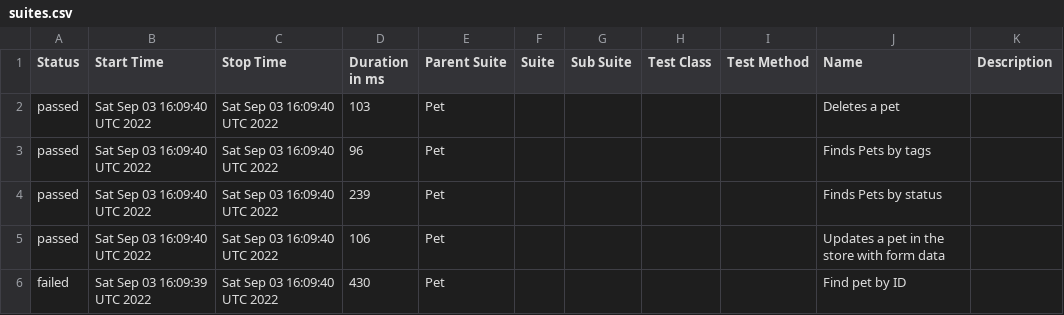
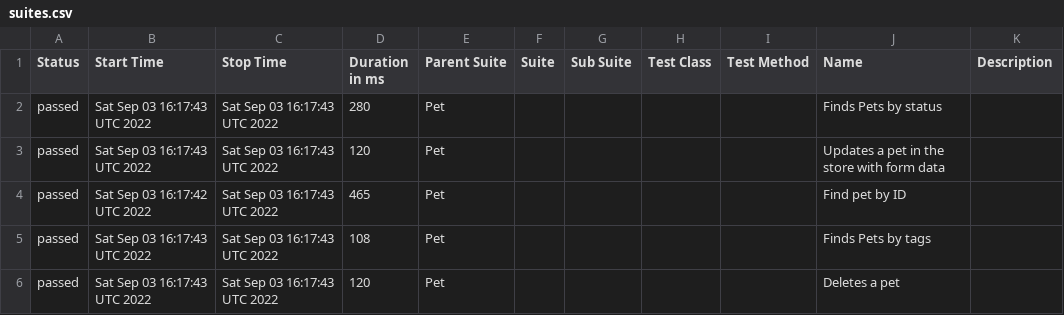
Before and after one commit to ValeriiMandryka/Postman_newman_GHaction-Allurereport, a CSV file: data/suites.csv, drawn as a sheet.

```diff
--- a/data/suites.csv
+++ b/data/suites.csv
@@ -1,6 +1,6 @@
 "Status","Start Time","Stop Time","Duration in ms","Parent Suite","Suite","Sub Suite","Test Class","Test Method","Name","Description"
-"passed","Sat Sep 03 16:09:40 UTC 2022","Sat Sep 03 16:09:40 UTC 2022","103","Pet","","","","","Deletes a pet",""
-"passed","Sat Sep 03 16:09:40 UTC 2022","Sat Sep 03 16:09:40 UTC 2022","96","Pet","","","","","Finds Pets by tags",""
-"passed","Sat Sep 03 16:09:40 UTC 2022","Sat Sep 03 16:09:40 UTC 2022","239","Pet","","","","","Finds Pets by status",""
-"passed","Sat Sep 03 16:09:40 UTC 2022","Sat Sep 03 16:09:40 UTC 2022","106","Pet","","","","","Updates a pet in the store with form data",""
-"failed","Sat Sep 03 16:09:39 UTC 2022","Sat Sep 03 16:09:40 UTC 2022","430","Pet","","","","","Find pet by ID",""
+"passed","Sat Sep 03 16:17:43 UTC 2022","Sat Sep 03 16:17:43 UTC 2022","280","Pet","","","","","Finds Pets by status",""
+"passed","Sat Sep 03 16:17:43 UTC 2022","Sat Sep 03 16:17:43 UTC 2022","120","Pet","","","","","Updates a pet in the store with form data",""
+"passed","Sat Sep 03 16:17:42 UTC 2022","Sat Sep 03 16:17:43 UTC 2022","465","Pet","","","","","Find pet by ID",""
+"passed","Sat Sep 03 16:17:43 UTC 2022","Sat Sep 03 16:17:43 UTC 2022","108","Pet","","","","","Finds Pets by tags",""
+"passed","Sat Sep 03 16:17:43 UTC 2022","Sat Sep 03 16:17:43 UTC 2022","120","Pet","","","","","Deletes a pet",""
```
Also changed, not shown: data/behaviors.csv, 36 other files.
